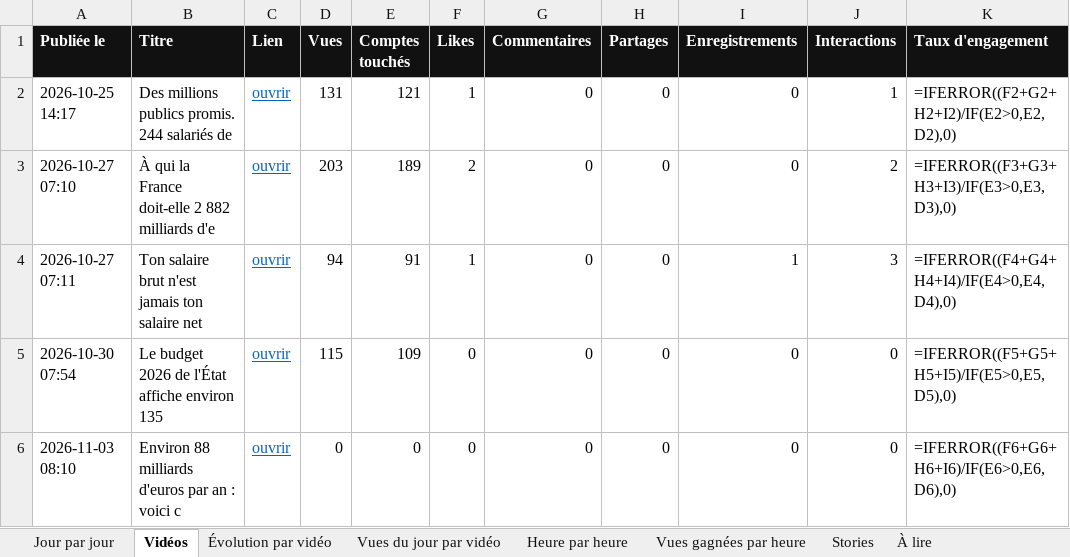
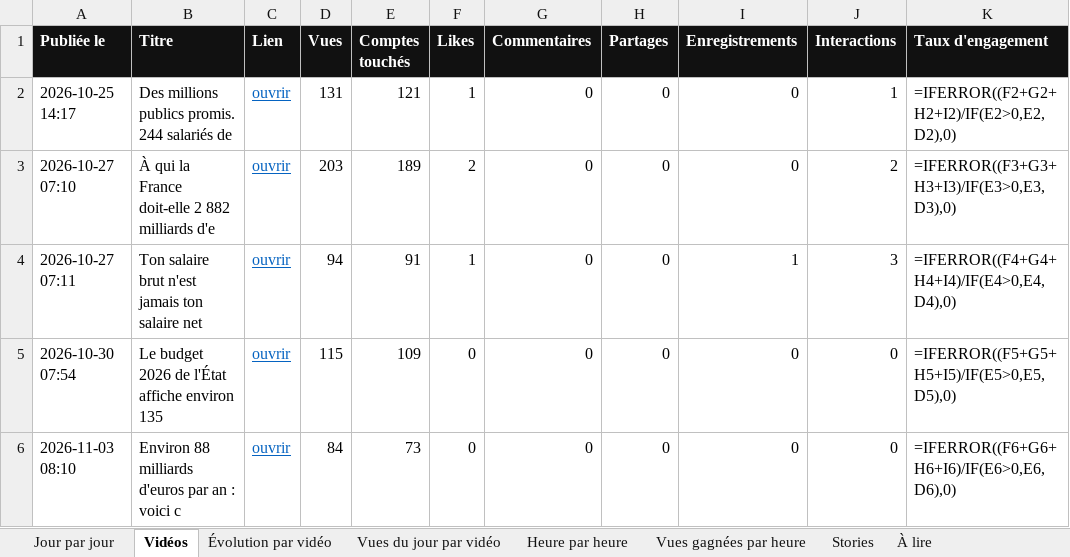
Before and after one commit to StudioDecodeDiffusion/reels-factory, an Excel workbook: suivi/Decode_suivi_eco.xlsx, sheet Vidéos, drawn as a sheet; only a part is shown; values as stored, in another font and other column widths than the file's, no borders; formulas without a stored value are shown as written; charts and pictures not drawn; the diff names each change by its address in the sheet, - before the commit and + after, or states it on an @@ line.

```diff
--- a/suivi/Decode_suivi_eco.xlsx (sheet Vidéos)
+++ b/suivi/Decode_suivi_eco.xlsx (sheet Vidéos)
-D6 (Vues): 0
+D6 (Vues): 84
-E6 (Comptes touchés): 0
+E6 (Comptes touchés): 73
```
Also changed, not shown: sheet Jour par jour, sheet Évolution par vidéo, suivi/Decode_suivi_actu.xlsx, suivi/Decode_suivi_qhse.xlsx, 6 other files.
